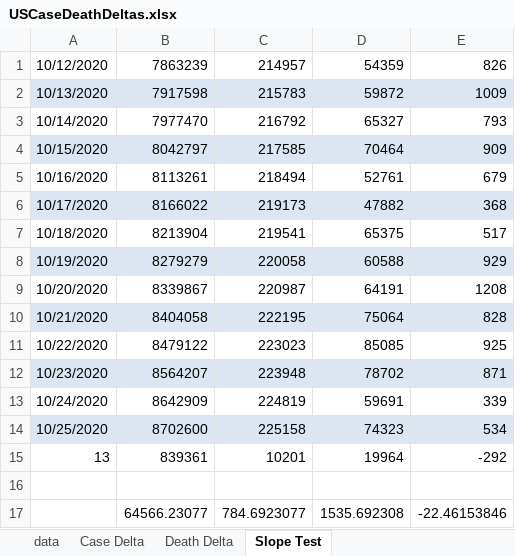
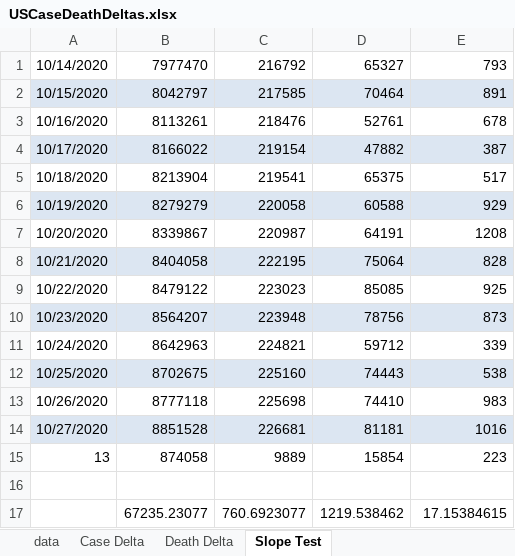
Before and after one commit to mhowe0422/mhowe0422.github.io, an Excel workbook: covid19/data/USCaseDeathDeltas.xlsx, sheet Slope Test, drawn as a sheet; values as stored, in another font and other column widths than the file's, no borders; removed rows and columns are numbered as before the commit, all else as after; the diff names each change by its address in the sheet, - before the commit and + after, or states it on an @@ line.

```diff
--- a/covid19/data/USCaseDeathDeltas.xlsx (sheet Slope Test)
+++ b/covid19/data/USCaseDeathDeltas.xlsx (sheet Slope Test)
-row 1: 10/12/2020 | 7863239 | 214957 | 54359 | 826
-row 2: 10/13/2020 | 7917598 | 215783 | 59872 | 1009
-E2: 909
+E2: 891
-C3: 218494
+C3: 218476
-E3: 679
+E3: 678
-C4: 219173
+C4: 219154
-E4: 368
+E4: 387
-D10: 78702
+D10: 78756
-E10: 871
+E10: 873
-B11: 8642909
+B11: 8642963
-C11: 224819
+C11: 224821
-D11: 59691
+D11: 59712
-B12: 8702600
+B12: 8702675
-C12: 225158
+C12: 225160
-D12: 74323
+D12: 74443
-E12: 534
+E12: 538
+row 13: 10/26/2020 | 8777118 | 225698 | 74410 | 983
+row 14: 10/27/2020 | 8851528 | 226681 | 81181 | 1016
-B15: 839361
+B15: 874058
-C15: 10201
+C15: 9889
-D15: 19964
+D15: 15854
-E15: -292
+E15: 223
-row 17:  | 64566.23077 | 784.6923077 | 1535.692308 | -22.46153846
+row 17:  | 67235.23077 | 760.6923077 | 1219.538462 | 17.15384615
```
Also changed, not shown: sheet data, charts or pictures, covid19/data/CaseRatio.xlsx, covid19/data/TrendTest.xlsx, 3 other files.
